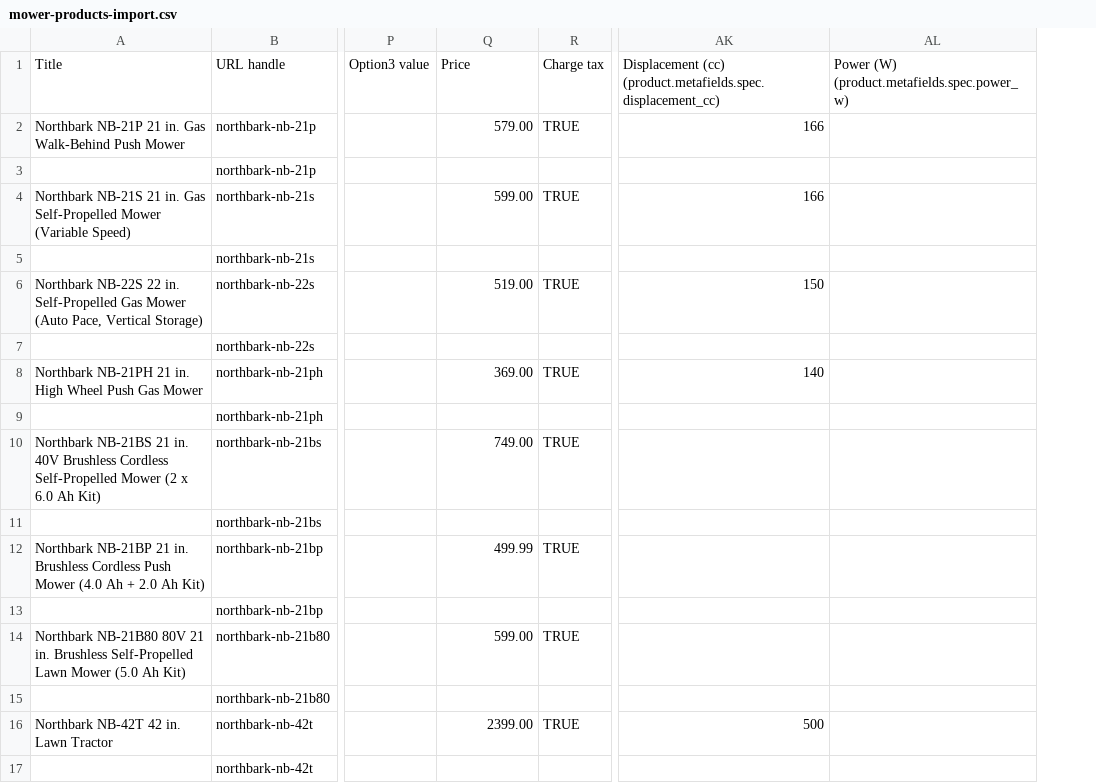
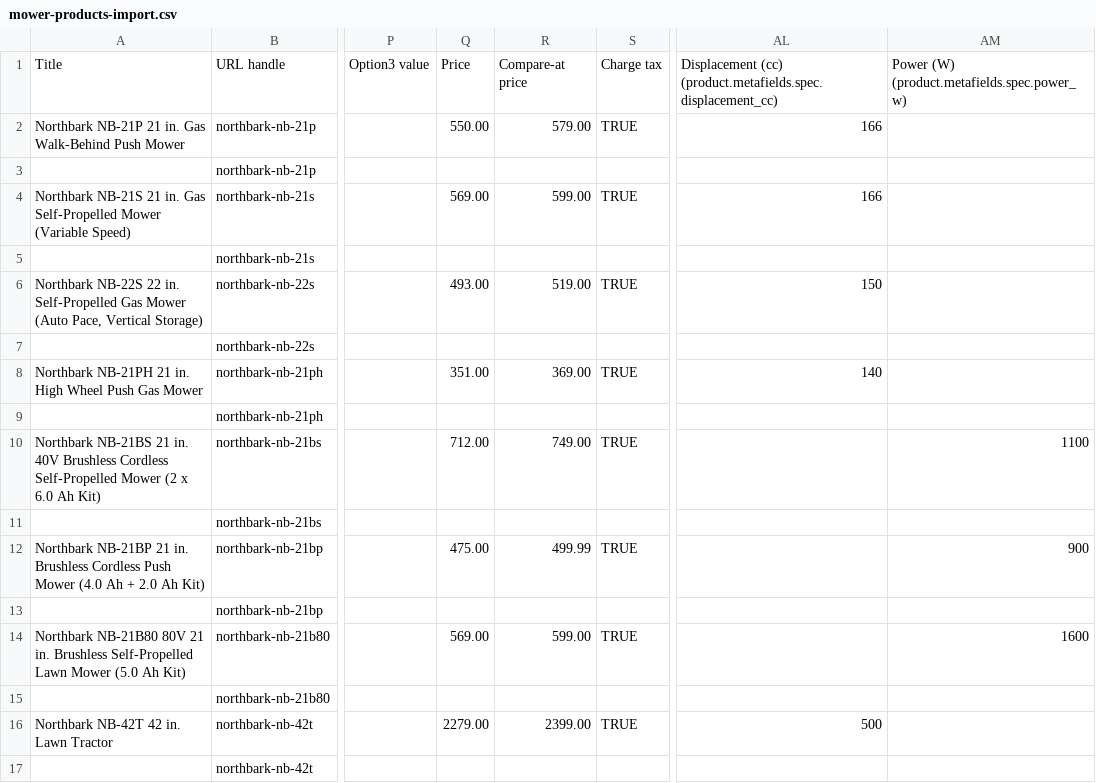
Before and after one commit to littleluckly/coppice, a CSV file: dev-docs/mower-import/mower-products-import.csv, drawn as a sheet; only a part is shown, gaps mark what is left out; addresses are those after the commit; the diff covers the shown part only; the diff names each change by its address in the sheet, - before the commit and + after, or states it on an @@ line.

```diff
--- a/dev-docs/mower-import/mower-products-import.csv
+++ b/dev-docs/mower-import/mower-products-import.csv
+column Q, rows 1-16: Price | 550.00 |  | 569.00 |  | 493.00 |  | 351.00 |  | 712.00 |  | 475.00 |  | 569.00 |  | 2279.00
-R1: Price
+R1: Compare-at price
-AM10: (empty)
+AM10: 1100
-AM12: (empty)
+AM12: 900
-AM14: (empty)
+AM14: 1600
```
Also changed, not shown: 14 edited cells elsewhere in this file, 42 other files.
